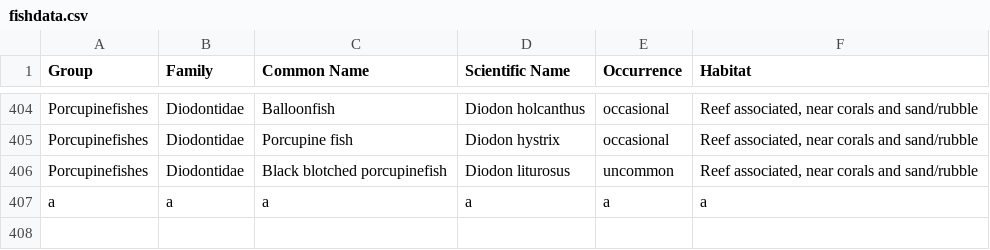
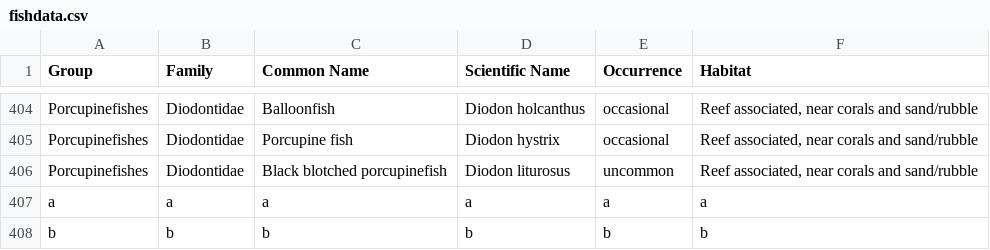
Before and after one commit to quinntonelli/fish_book_editing, a CSV file: fishdata.csv, drawn as a sheet; only a part is shown, gaps mark what is left out.

Commit message:
Update fishdata.csv

```diff
--- a/fishdata.csv
+++ b/fishdata.csv
@@ -407 +407,2 @@ Porcupinefishes,Diodontidae,Black blotched porcupinefish,Diodon liturosus,uncomm
 a, a, a, a, a, a
+b, b, b, b, b, b
```
